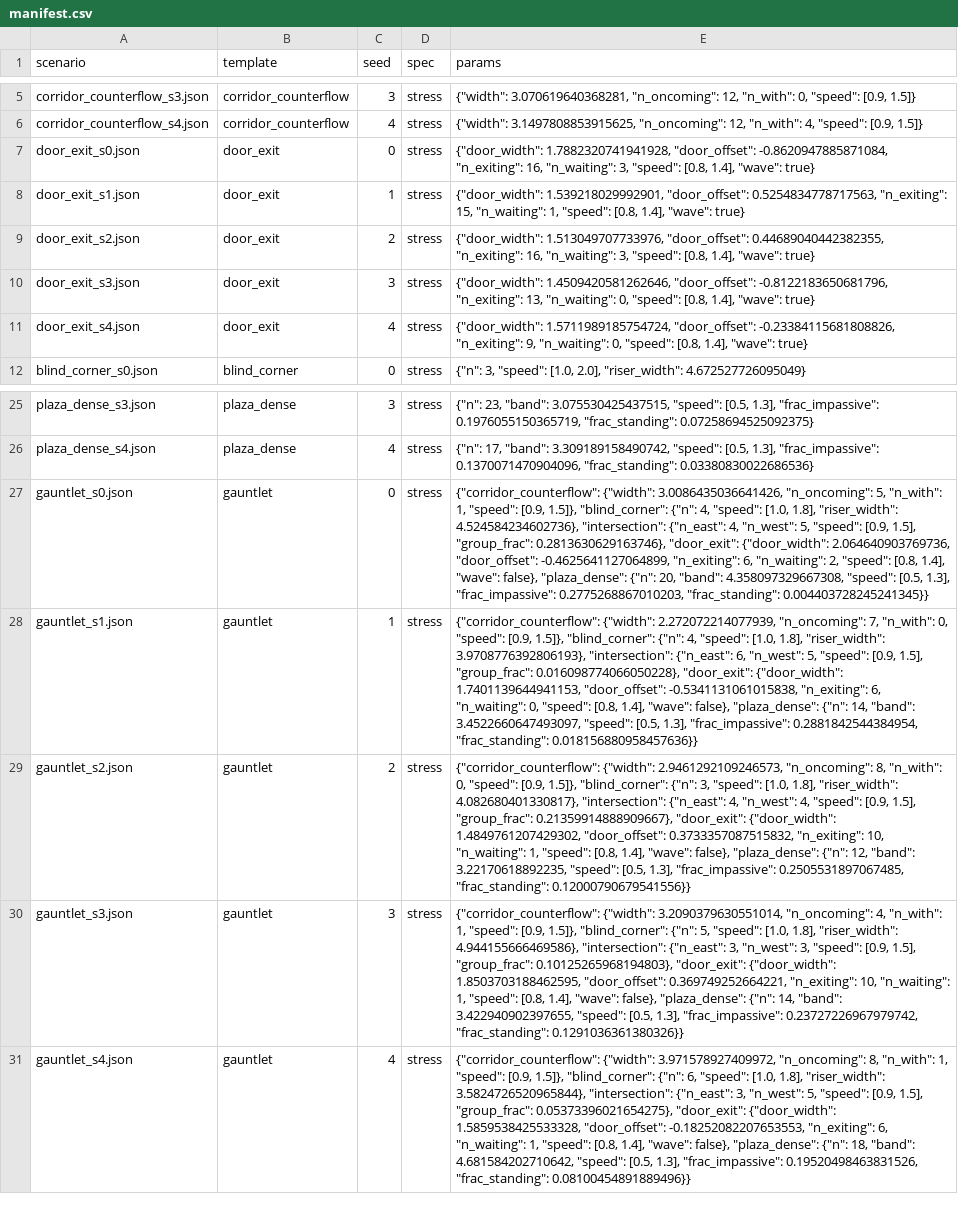
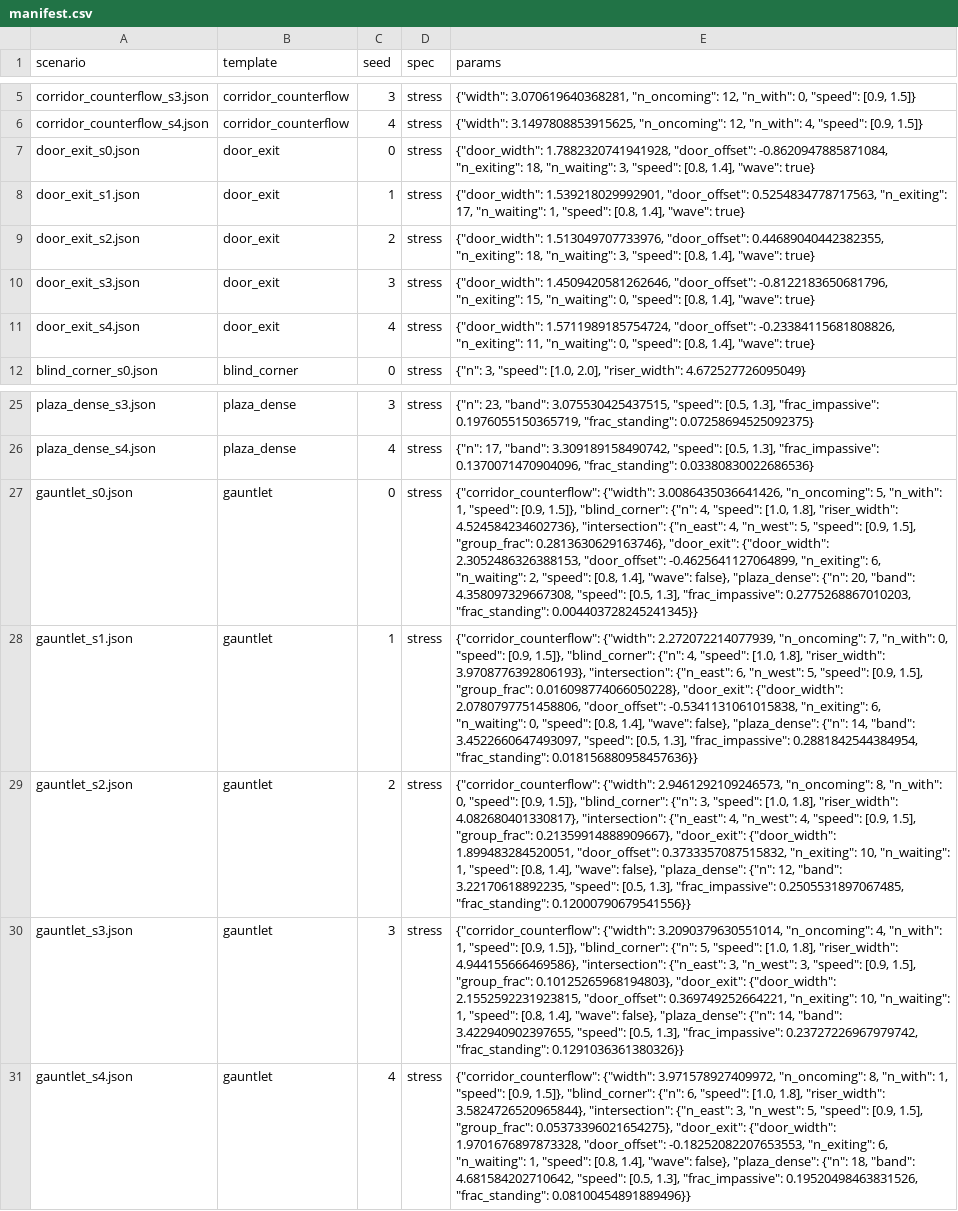
Before and after one commit to tahaismail424/initial-arena-testing, a CSV file: worlds/campus/scenarios/manifest.csv, drawn as a sheet; only a part is shown, gaps mark what is left out; the diff names each change by its address in the sheet, - before the commit and + after, or states it on an @@ line.

```diff
--- a/worlds/campus/scenarios/manifest.csv
+++ b/worlds/campus/scenarios/manifest.csv
-E7 (params): …-0.8620947885871084, "n_exiting": 16, "n_waiting": 3,…
+E7 (params): …-0.8620947885871084, "n_exiting": 18, "n_waiting": 3,…
-E8 (params): …0.5254834778717563, "n_exiting": 15, "n_waiting": 1,…
+E8 (params): …0.5254834778717563, "n_exiting": 17, "n_waiting": 1,…
-E9 (params): …0.44689040442382355, "n_exiting": 16, "n_waiting": 3,…
+E9 (params): …0.44689040442382355, "n_exiting": 18, "n_waiting": 3,…
-E10 (params): …-0.8122183650681796, "n_exiting": 13, "n_waiting": 0,…
+E10 (params): …-0.8122183650681796, "n_exiting": 15, "n_waiting": 0,…
-E11 (params): …-0.23384115681808826, "n_exiting": 9, "n_waiting": 0,…
+E11 (params): …-0.23384115681808826, "n_exiting": 11, "n_waiting": 0,…
-E27 (params): …"door_exit": {"door_width": 2.064640903769736, "door_offset": -0.4625641127064899,…
+E27 (params): …"door_exit": {"door_width": 2.3052486326388153, "door_offset": -0.4625641127064899,…
-E28 (params): …"door_exit": {"door_width": 1.7401139644941153, "door_offset": -0.5341131061015838,…
+E28 (params): …"door_exit": {"door_width": 2.0780797751458806, "door_offset": -0.5341131061015838,…
-E29 (params): …"door_exit": {"door_width": 1.4849761207429302, "door_offset": 0.3733357087515832,…
+E29 (params): …"door_exit": {"door_width": 1.899483284520051, "door_offset": 0.3733357087515832,…
-E30 (params): …"door_exit": {"door_width": 1.8503703188462595, "door_offset": 0.369749252664221,…
+E30 (params): …"door_exit": {"door_width": 2.1552592231923815, "door_offset": 0.369749252664221,…
-E31 (params): …"door_exit": {"door_width": 1.5859538425533328, "door_offset": -0.18252082207653553,…
+E31 (params): …"door_exit": {"door_width": 1.9701676897873328, "door_offset": -0.18252082207653553,…
```
Also changed, not shown: 40 other files.
